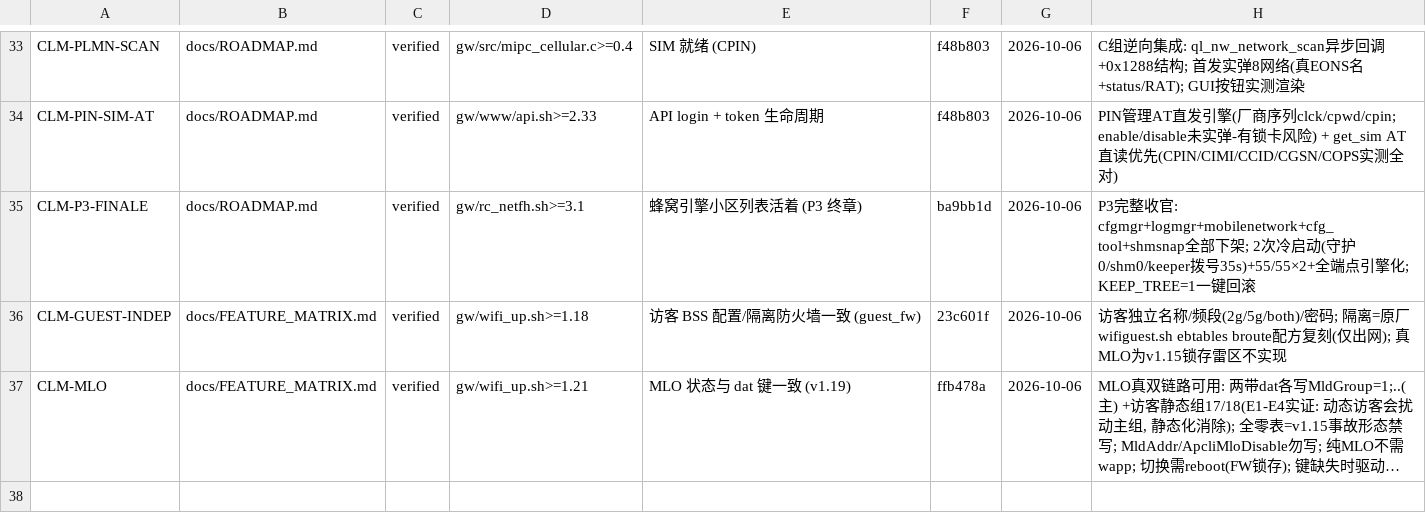
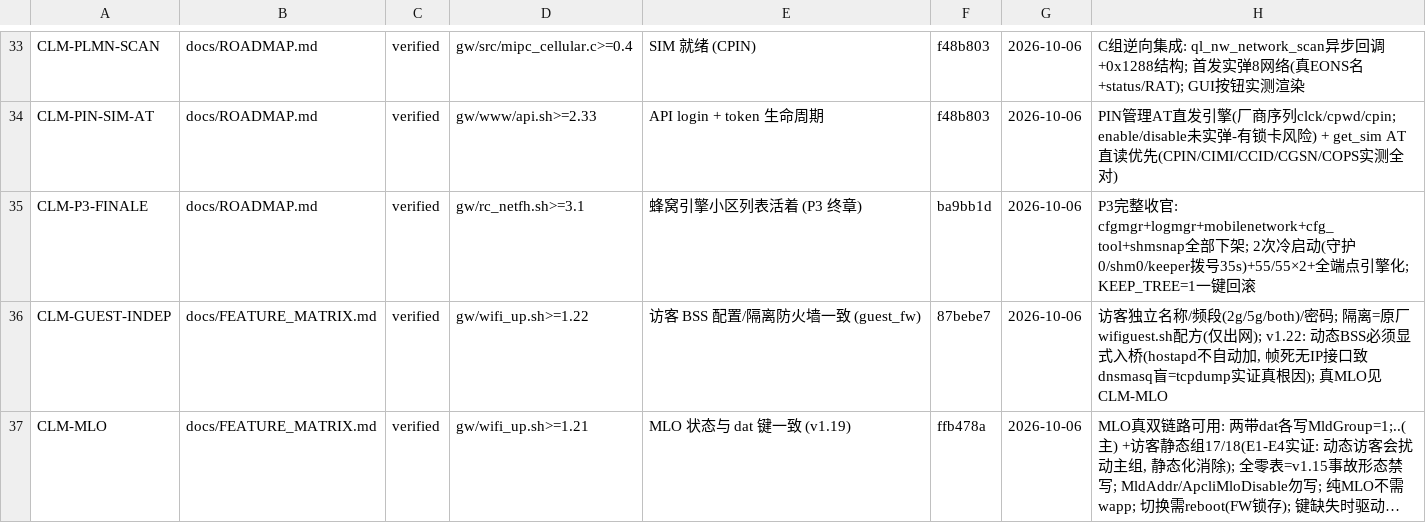
Before and after one commit to chr431/fiberhome-lg6151m, a TSV file: docs/CONCLUSIONS.tsv, drawn as a sheet; only a part is shown, gaps mark what is left out; long unchanged cells end in …; the diff names each change by its address in the sheet, - before the commit and + after, or states it on an @@ line.

```diff
--- a/docs/CONCLUSIONS.tsv
+++ b/docs/CONCLUSIONS.tsv
-D36: gw/wifi_up.sh>=1.18
+D36: gw/wifi_up.sh>=1.22
-F36: 23c601f
+F36: 87bebe7
-H36: …=原厂wifiguest.sh ebtables broute配方复刻(仅出网); 真MLO为v1.15锁存雷区不实现
+H36: …=原厂wifiguest.sh配方(仅出网); v1.22: 动态BSS必须显式入桥(hostapd不自动加, 帧死无IP接口致dnsmasq盲=tcpdump实证真根因); 真MLO见CLM-MLO
```
Also changed, not shown: 1 other file.
